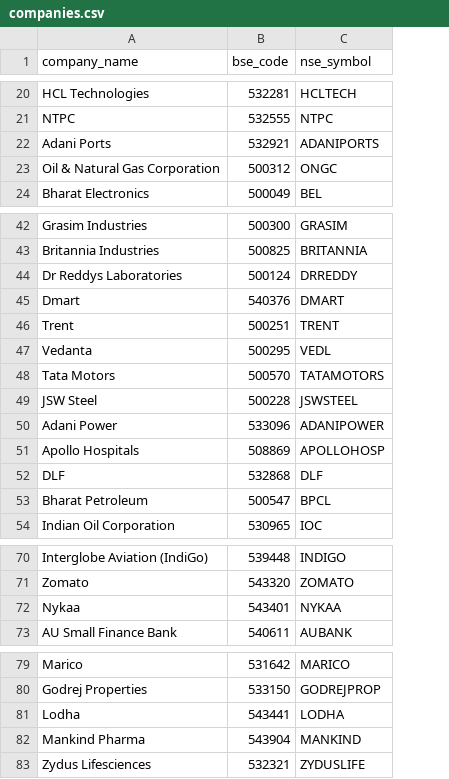
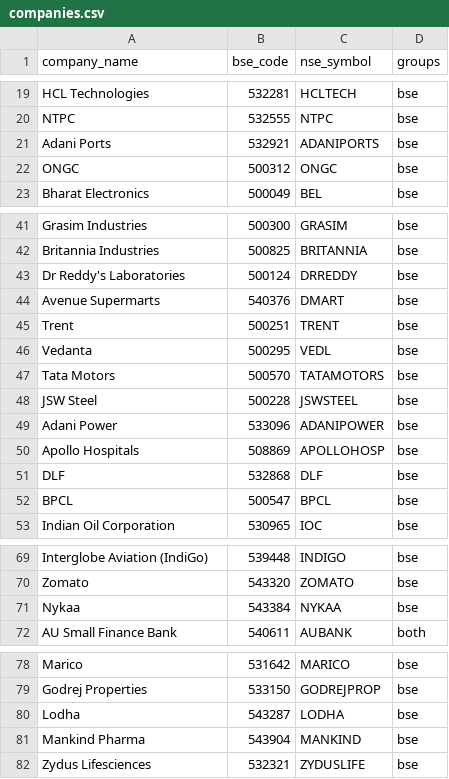
Before and after one commit to nehaljourno/my-bse-alerts, a CSV file: companies.csv, drawn as a sheet; only a part is shown, gaps mark what is left out; addresses are those after the commit; the diff covers the shown part only; the diff names each change by its address in the sheet, - before the commit and + after, or states it on an @@ line.

```diff
--- a/companies.csv
+++ b/companies.csv
+column D (groups), rows 19-23: all bse; rows 41-53: all bse; rows 69-72: bse | bse | bse | both; rows 78-82: all bse
-A22 (company_name): Oil & Natural Gas Corporation
+A22 (company_name): ONGC
-A43 (company_name): Dr Reddys Laboratories
+A43 (company_name): Dr Reddy's Laboratories
-A44 (company_name): Dmart
+A44 (company_name): Avenue Supermarts
-A52 (company_name): Bharat Petroleum
+A52 (company_name): BPCL
-B71 (bse_code): 543401
+B71 (bse_code): 543384
-B80 (bse_code): 543441
+B80 (bse_code): 543287
```
Also changed, not shown: 29 added rows, 2 removed rows and 12 edited cells elsewhere in this file.
